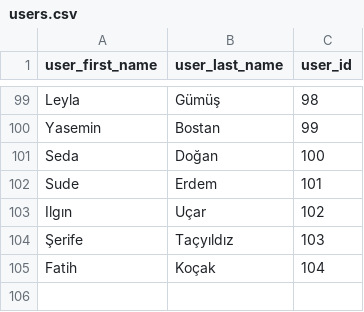
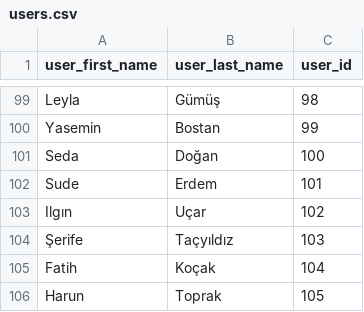
Before and after one commit to bberfin/Questioner-AI-Module, a CSV file: csvFiles/users.csv, drawn as a sheet; only a part is shown, gaps mark what is left out; the diff names each change by its address in the sheet, - before the commit and + after, or states it on an @@ line.

```diff
--- a/csvFiles/users.csv
+++ b/csvFiles/users.csv
+row 106: Harun | Toprak | 105
```
Also changed, not shown: csvFiles/askedQuestions.csv, csvFiles/user_category_match.csv, 6 other files.
